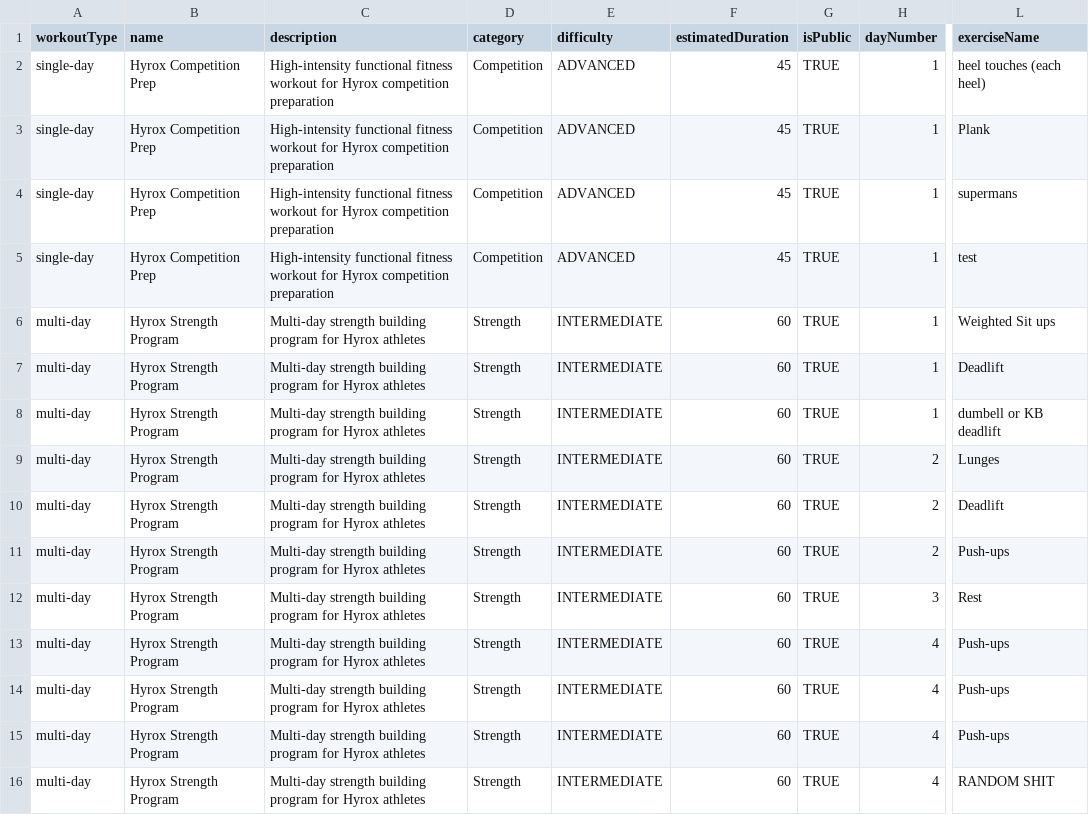
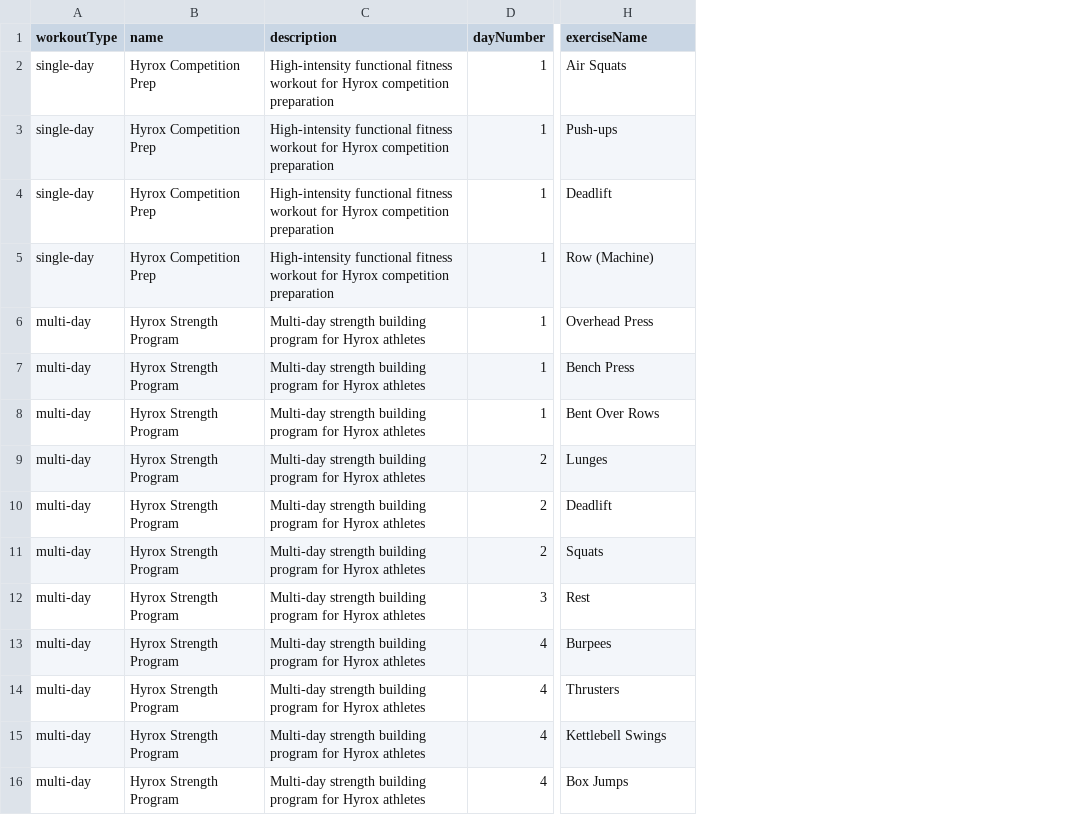
Before and after one commit to imterence/fitness-app, a CSV file: workout-template.csv, drawn as a sheet; only a part is shown, gaps mark what is left out; removed rows and columns are numbered as before the commit, all else as after; the diff names each change by its address in the sheet, - before the commit and + after, or states it on an @@ line.

```diff
--- a/workout-template.csv
+++ b/workout-template.csv
-column D (category), rows 2-16: Competition | Competition | Competition | Competition | Strength | Strength | Strength | Strength | Strength | Strength | Strength | Strength | Strength | Strength | Strength
-column E (difficulty), rows 2-16: ADVANCED | ADVANCED | ADVANCED | ADVANCED | INTERMEDIATE | INTERMEDIATE | INTERMEDIATE | INTERMEDIATE | INTERMEDIATE | INTERMEDIATE | INTERMEDIATE | INTERMEDIATE | INTERMEDIATE | INTERMEDIATE | INTERMEDIATE
-column F (estimatedDuration), rows 2-16: 45 | 45 | 45 | 45 | 60 | 60 | 60 | 60 | 60 | 60 | 60 | 60 | 60 | 60 | 60
-column G (isPublic), rows 2-16: all TRUE
-H2 (exerciseName): heel touches (each heel)
+H2 (exerciseName): Air Squats
-H3 (exerciseName): Plank
+H3 (exerciseName): Push-ups
-H4 (exerciseName): supermans
+H4 (exerciseName): Deadlift
-H5 (exerciseName): test
+H5 (exerciseName): Row (Machine)
-H6 (exerciseName): Weighted Sit ups
+H6 (exerciseName): Overhead Press
-H7 (exerciseName): Deadlift
+H7 (exerciseName): Bench Press
-H8 (exerciseName): dumbell or KB deadlift
+H8 (exerciseName): Bent Over Rows
-H11 (exerciseName): Push-ups
+H11 (exerciseName): Squats
-H13 (exerciseName): Push-ups
+H13 (exerciseName): Burpees
-H14 (exerciseName): Push-ups
+H14 (exerciseName): Thrusters
-H15 (exerciseName): Push-ups
+H15 (exerciseName): Kettlebell Swings
-H16 (exerciseName): RANDOM SHIT
+H16 (exerciseName): Box Jumps
```
Also changed, not shown: exports/exercises.csv, exports/users.csv, 51 other files.
